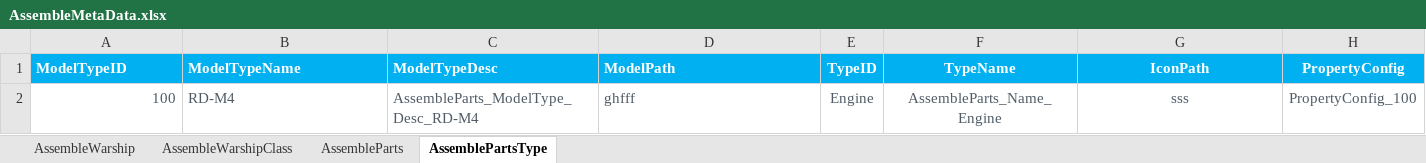
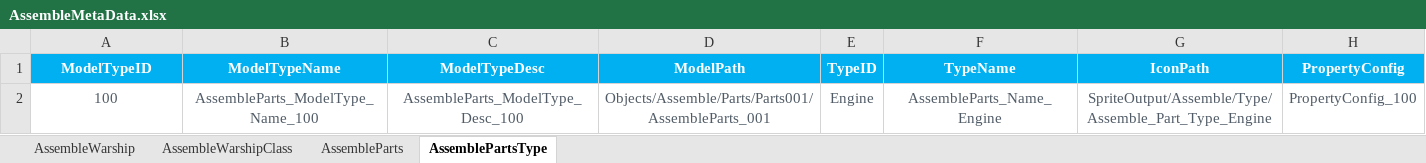
Before and after one commit to EpicProj/RPG, an Excel workbook: GameMaster/RPGTale/Data/Data_Excel/AssembleMetaData.xlsx, sheet AssemblePartsType, drawn as a sheet; values as stored, in another font and other column widths than the file's, no borders; the diff names each change by its address in the sheet, - before the commit and + after, or states it on an @@ line.

```diff
--- a/GameMaster/RPGTale/Data/Data_Excel/AssembleMetaData.xlsx (sheet AssemblePartsType)
+++ b/GameMaster/RPGTale/Data/Data_Excel/AssembleMetaData.xlsx (sheet AssemblePartsType)
-A1:D1 alignment: left
+A1:D1 alignment: center
-A2 alignment: right
+A2 alignment: center
-B2 (ModelTypeName): RD-M4
+B2 (ModelTypeName): AssembleParts_ModelType_Name_100
-B2:D2 alignment: left
+B2:D2 alignment: center
-C2 (ModelTypeDesc): AssembleParts_ModelType_Desc_RD-M4
+C2 (ModelTypeDesc): AssembleParts_ModelType_Desc_100
-D2 (ModelPath): ghfff
+D2 (ModelPath): Objects/Assemble/Parts/Parts001/AssembleParts_001
-G2 (IconPath): sss
+G2 (IconPath): SpriteOutput/Assemble/Type/Assemble_Part_Type_Engine
```
Also changed, not shown: 49 other files.
